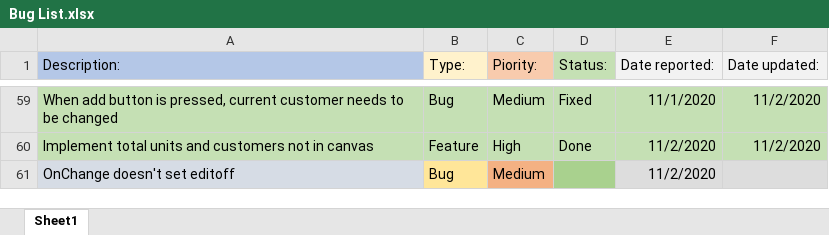
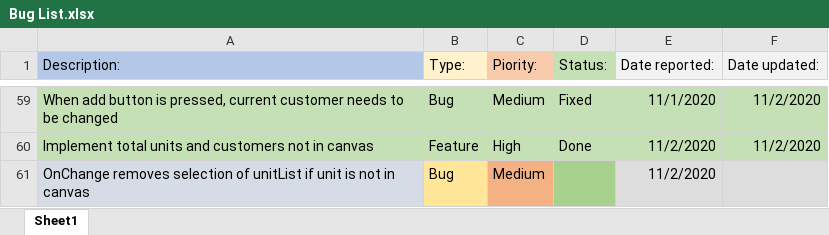
Before and after one commit to morrisapps/TruckLoadCreator, an Excel workbook: Bug List.xlsx, sheet Sheet1, drawn as a sheet; only a part is shown, gaps mark what is left out; values as stored, in another font and other column widths than the file's, no borders; the diff names each change by its address in the sheet, - before the commit and + after, or states it on an @@ line.

Commit message:
Fixed Unit wouldn't stay highlighted as editing in list if also not in canvas.

```diff
--- a/Bug List.xlsx (sheet Sheet1)
+++ b/Bug List.xlsx (sheet Sheet1)
-A61 (Description:): OnChange doesn't set editoff
+A61 (Description:): OnChange removes selection of unitList if unit is not in canvas
```
Also changed, not shown: 1 other file.
